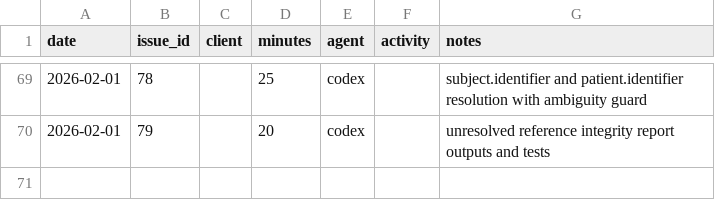
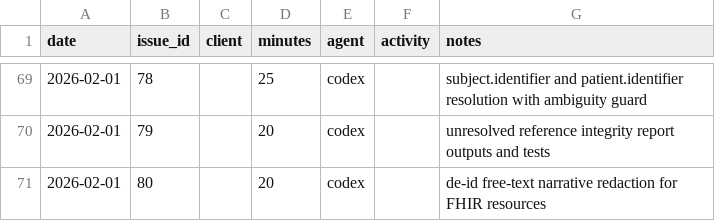
Before and after one commit to dave0875/HealthDelta, a CSV file: .ai/time/time.csv, drawn as a sheet; only a part is shown, gaps mark what is left out.

Commit message:
Scrub FHIR narrative free-text during deid (#110)
Issue: #80

```diff
--- a/.ai/time/time.csv
+++ b/.ai/time/time.csv
@@ -70 +70,2 @@ date,issue_id,client,minutes,agent,activity,notes
 2026-02-01,79,,20,codex,,"unresolved reference integrity report outputs and tests"
+2026-02-01,80,,20,codex,,"de-id free-text narrative redaction for FHIR resources"
```
Also changed, not shown: 4 other files.
